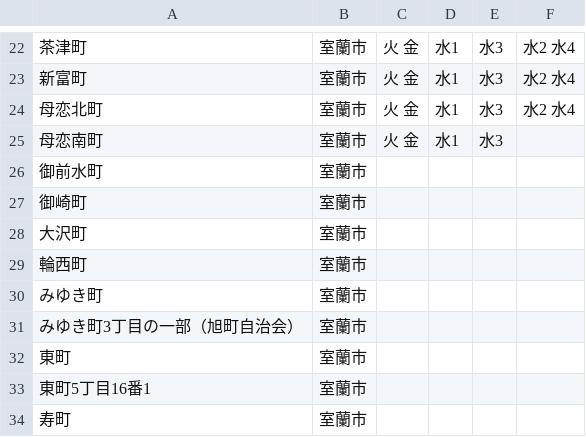
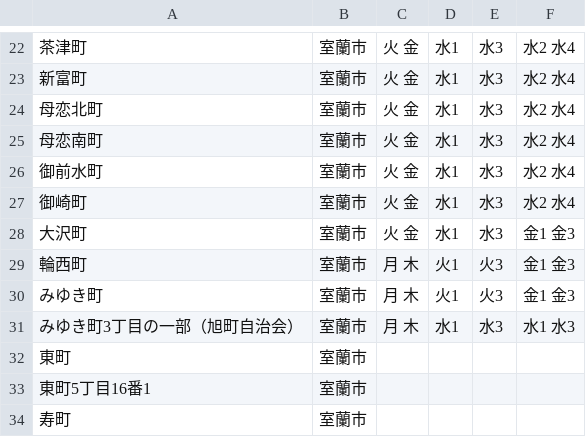
Before and after one commit to ymaruta/5374, a CSV file: data/area_days.csv, drawn as a sheet; only a part is shown, gaps mark what is left out.

Commit message:
Update area_days.csv

```diff
--- a/data/area_days.csv
+++ b/data/area_days.csv
@@ -24,9 +24,9 @@
 母恋北町,室蘭市,火 金,水1,水3,水2 水4
-母恋南町,室蘭市,火 金,水1,水3,
-御前水町,室蘭市,,,,
-御崎町,室蘭市,,,,
-大沢町,室蘭市,,,,
-輪西町,室蘭市,,,,
-みゆき町,室蘭市,,,,
-みゆき町3丁目の一部（旭町自治会）,室蘭市,,,,
+母恋南町,室蘭市,火 金,水1,水3,水2 水4
+御前水町,室蘭市,火 金,水1,水3,水2 水4
+御崎町,室蘭市,火 金,水1,水3,水2 水4
+大沢町,室蘭市,火 金,水1,水3,金1 金3
+輪西町,室蘭市,月 木,火1,火3,金1 金3
+みゆき町,室蘭市,月 木,火1,火3,金1 金3
+みゆき町3丁目の一部（旭町自治会）,室蘭市,月 木,水1,水3,水1 水3
 東町,室蘭市,,,,
```
